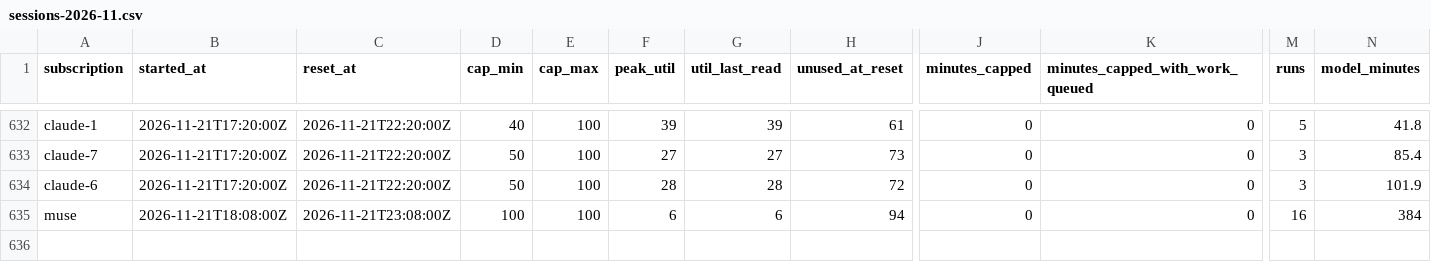
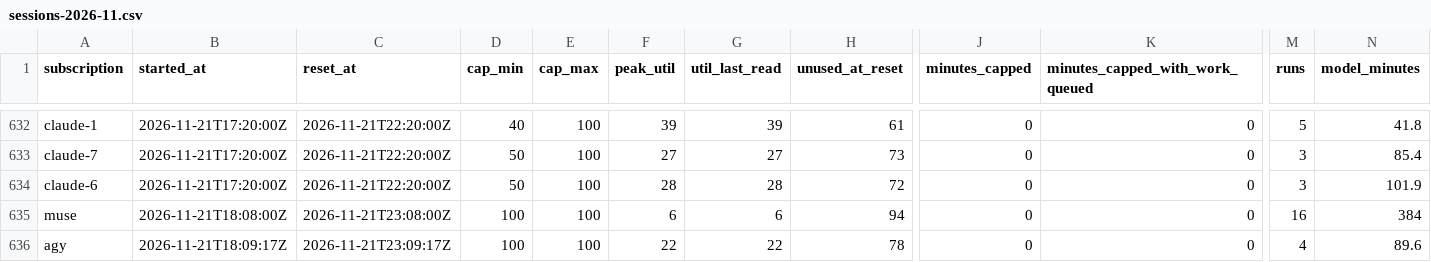
Before and after one commit to Jlore-Studios/JackiOh, a CSV file: usage/sessions-2026-11.csv, drawn as a sheet; only a part is shown, gaps mark what is left out; rows hold the shown columns only; the diff names each change by its address in the sheet, - before the commit and + after, or states it on an @@ line.

```diff
--- a/usage/sessions-2026-11.csv
+++ b/usage/sessions-2026-11.csv
+row 636: agy | 2026-11-21T18:09:17Z | 2026-11-21T23:09:17Z | 100 | 100 | 22 | 22 | 78 | 0 | 0 | 4 | 89.6
```
Also changed, not shown: usage/pools-2026-11.csv, usage/runs-2026-11.csv, 2 other files.
